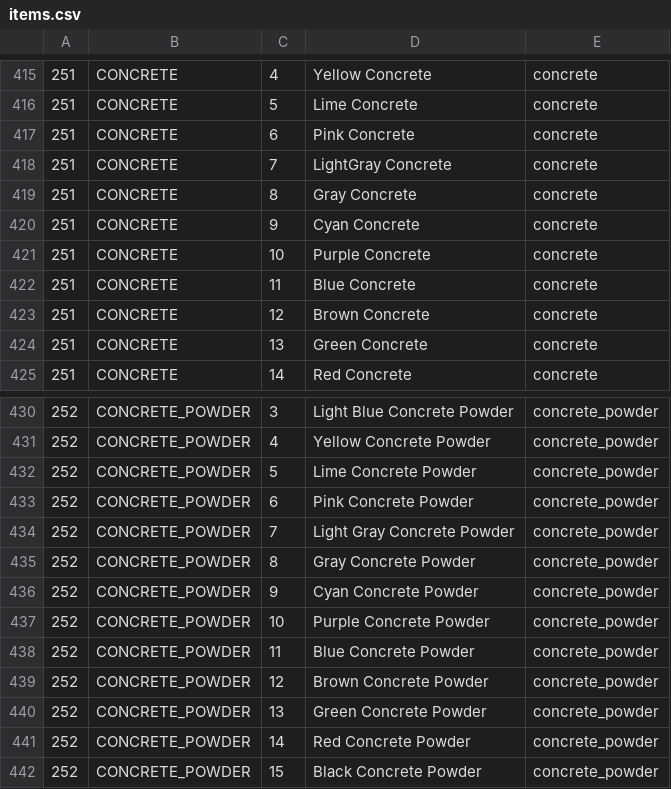
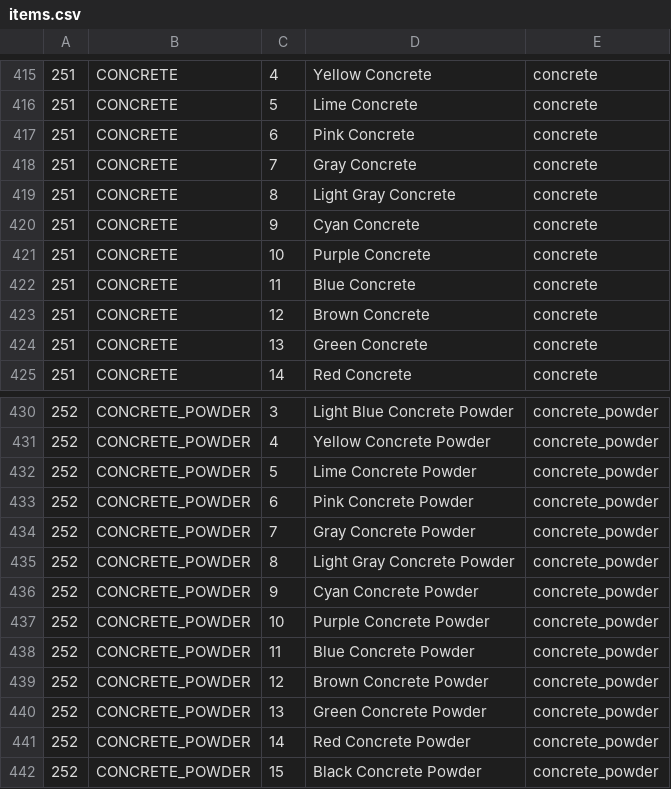
Before and after one commit to Easterlyn/Easterlyn, a CSV file: src/main/resources/items.csv, drawn as a sheet; only a part is shown, gaps mark what is left out.

Commit message:
Correct concrete names

```diff
--- a/src/main/resources/items.csv
+++ b/src/main/resources/items.csv
@@ -417,4 +417,4 @@
 251,CONCRETE,6,Pink Concrete,concrete
-251,CONCRETE,7,LightGray Concrete,concrete
-251,CONCRETE,8,Gray Concrete,concrete
+251,CONCRETE,7,Gray Concrete,concrete
+251,CONCRETE,8,Light Gray Concrete,concrete
 251,CONCRETE,9,Cyan Concrete,concrete
@@ -433,4 +433,4 @@
 252,CONCRETE_POWDER,6,Pink Concrete Powder,concrete_powder
-252,CONCRETE_POWDER,7,Light Gray Concrete Powder,concrete_powder
-252,CONCRETE_POWDER,8,Gray Concrete Powder,concrete_powder
+252,CONCRETE_POWDER,7,Gray Concrete Powder,concrete_powder
+252,CONCRETE_POWDER,8,Light Gray Concrete Powder,concrete_powder
 252,CONCRETE_POWDER,9,Cyan Concrete Powder,concrete_powder
```
